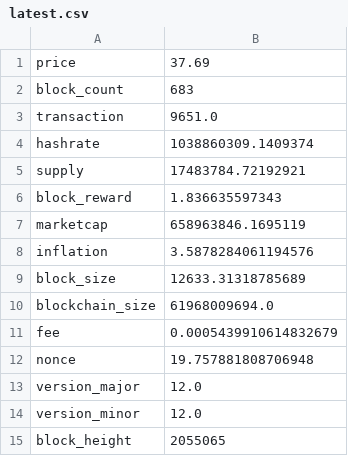
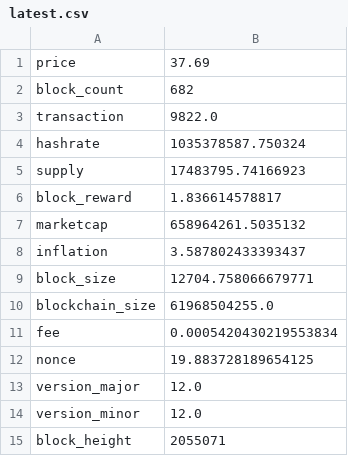
Before and after one commit to aboutmonero/aboutmonero, a CSV file: latest.csv, drawn as a sheet.

```diff
--- a/latest.csv
+++ b/latest.csv
@@ -1,15 +1,15 @@
 price,37.69
-block_count,683
-transaction,9651.0
-hashrate,1038860309.1409374
-supply,17483784.72192921
-block_reward,1.836635597343
-marketcap,658963846.1695119
-inflation,3.5878284061194576
-block_size,12633.31318785689
-blockchain_size,61968009694.0
-fee,0.0005439910614832679
-nonce,19.757881808706948
+block_count,682
+transaction,9822.0
+hashrate,1035378587.750324
+supply,17483795.74166923
+block_reward,1.836614578817
+marketcap,658964261.5035132
+inflation,3.587802433393437
+block_size,12704.758066679771
+blockchain_size,61968504255.0
+fee,0.0005420430219553834
+nonce,19.883728189654125
 version_major,12.0
 version_minor,12.0
-block_height,2055065
+block_height,2055071
```
Also changed, not shown: 45 other files.
